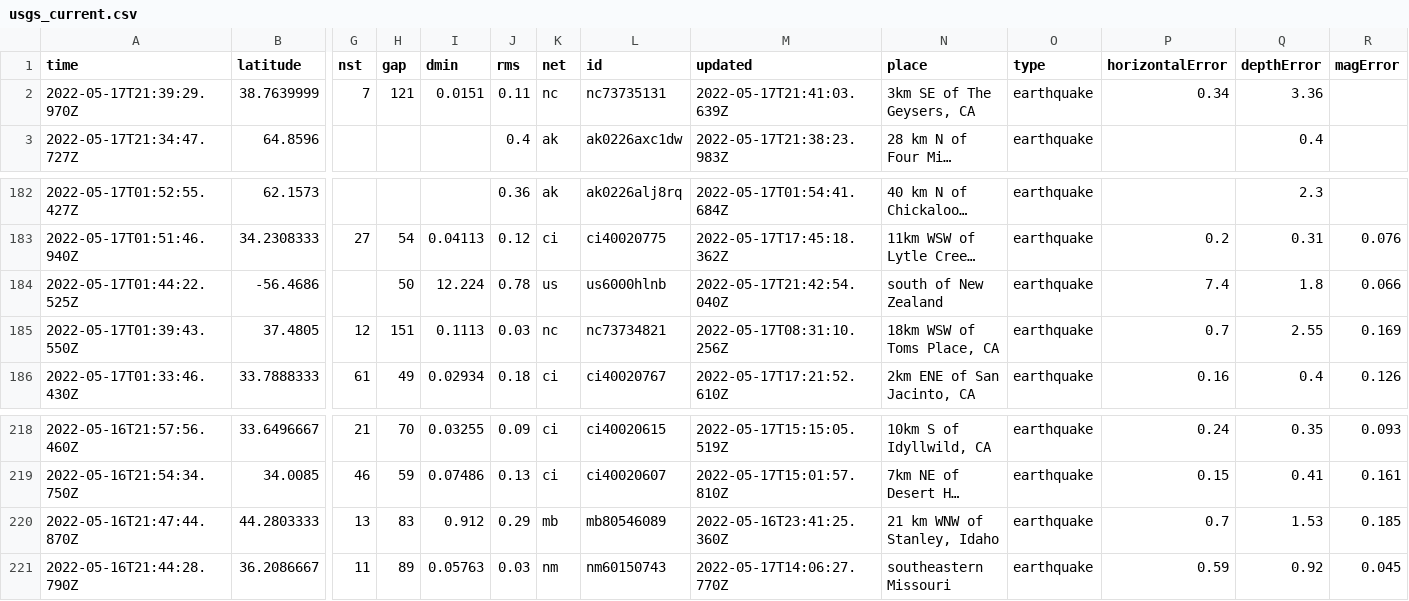
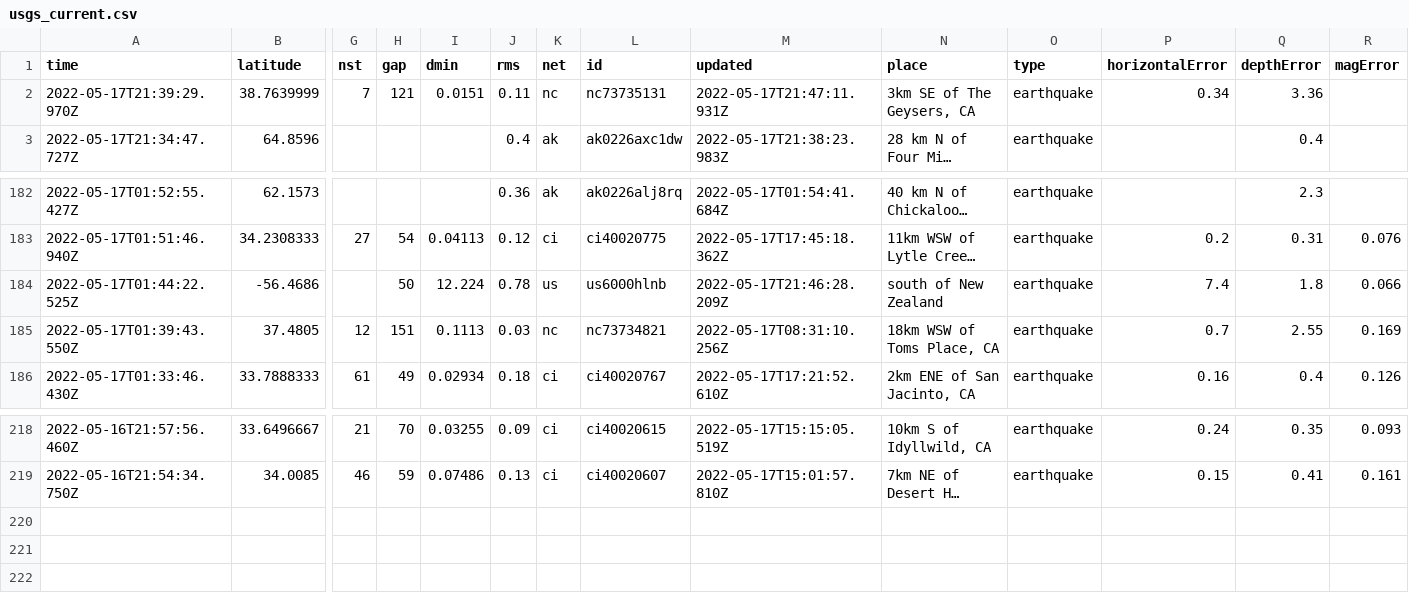
Before and after one commit to AnjDelgado/my-data-robot, a CSV file: usgs_current.csv, drawn as a sheet; only a part is shown, gaps mark what is left out; long unchanged cells end in …; rows hold the shown columns only; the diff names each change by its address in the sheet, - before the commit and + after, or states it on an @@ line.

```diff
--- a/usgs_current.csv
+++ b/usgs_current.csv
-M2 (updated): 2022-05-17T21:41:03.639Z
+M2 (updated): 2022-05-17T21:47:11.931Z
-M184 (updated): 2022-05-17T21:42:54.040Z
+M184 (updated): 2022-05-17T21:46:28.209Z
-row 220: 2022-05-16T21:47:44.870Z | 44.2803333 | 13 | 83 | 0.912 | 0.29 | mb | mb80546089 | 2022-05-16T23:41:25.360Z | 21 km WNW of Stanley, Idaho | earthquake | 0.7 | 1.53 | 0.185
-row 221: 2022-05-16T21:44:28.790Z | 36.2086667 | 11 | 89 | 0.05763 | 0.03 | nm | nm60150743 | 2022-05-17T14:06:27.770Z | southeastern Missouri | earthquake | 0.59 | 0.92 | 0.045
```
